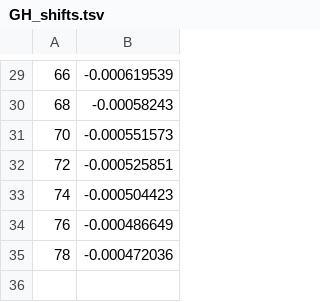
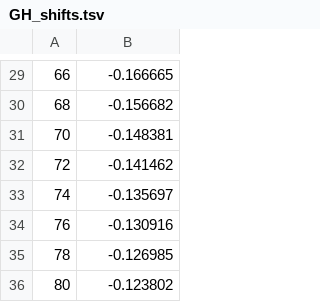
Before and after one commit to archjosie/srdesign, a TSV file: GH_shifts/GH_shifts.tsv, drawn as a sheet; only a part is shown, gaps mark what is left out; the diff covers the shown part only.

```diff
--- a/GH_shifts/GH_shifts.tsv
+++ b/GH_shifts/GH_shifts.tsv
@@ -29,7 +29,8 @@
-66	-0.000619539
-68	-0.00058243
-70	-0.000551573
-72	-0.000525851
-74	-0.000504423
-76	-0.000486649
-78	-0.000472036
+66	-0.166665
+68	-0.156682
+70	-0.148381
+72	-0.141462
+74	-0.135697
+76	-0.130916
+78	-0.126985
+80	-0.123802
```
Also changed, not shown: 28 edited cells elsewhere in this file, 13 other files.
